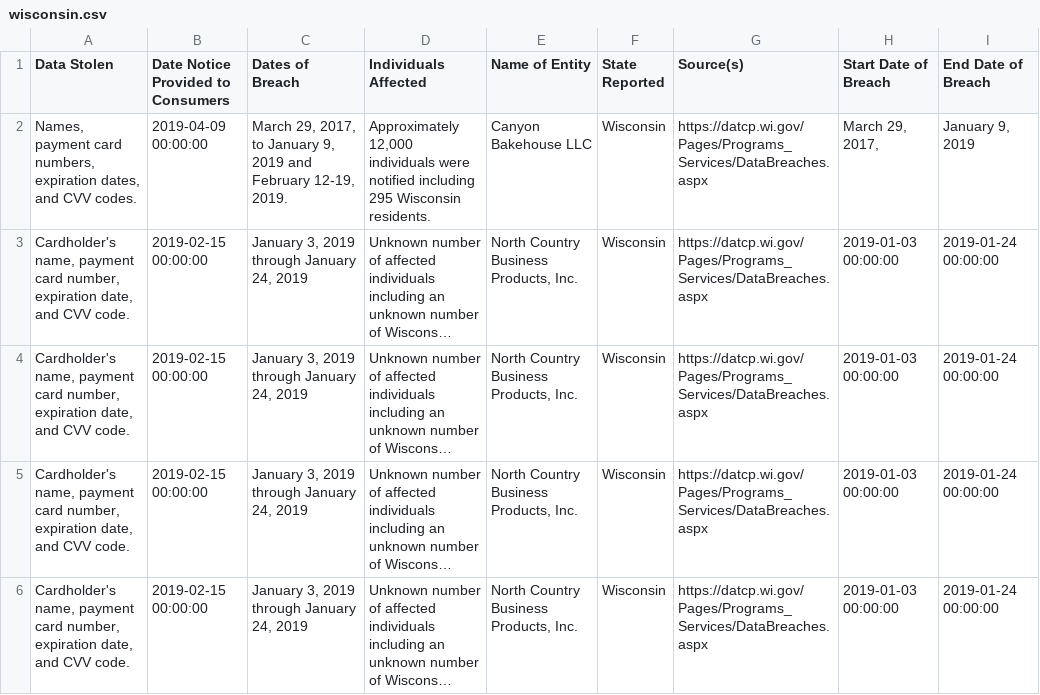
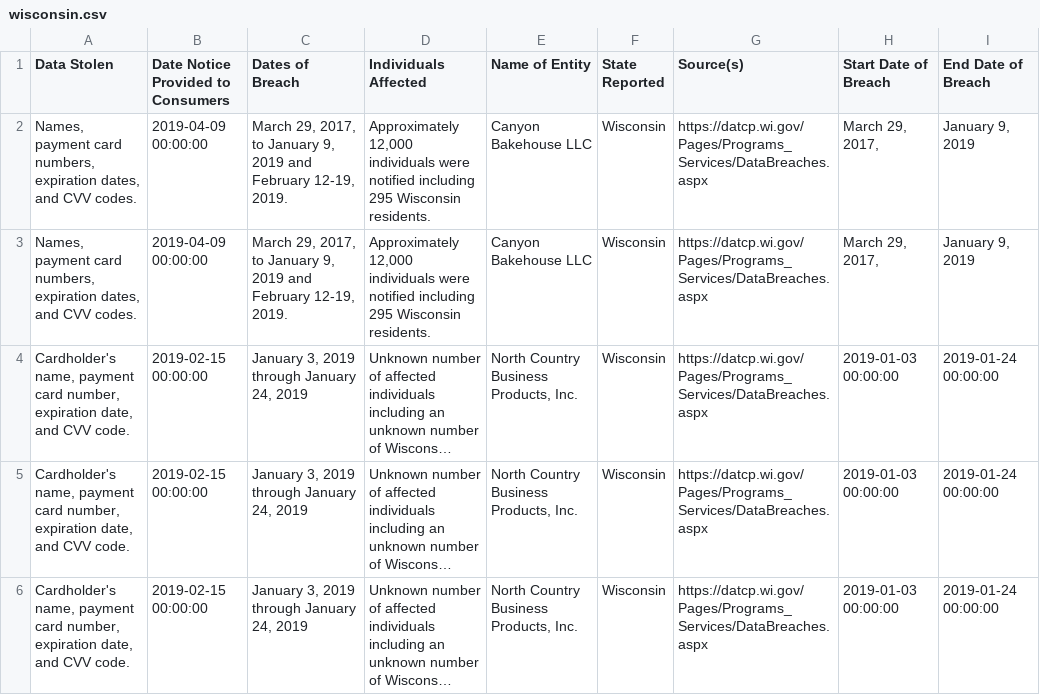
Before and after one commit to rachrich765/SI_485_PRC_Final, a CSV file: wisconsin.csv, drawn as a sheet; only a part is shown; the shorter side is filled out with more unchanged rows; long unchanged cells end in …; the diff names each change by its address in the sheet, - before the commit and + after, or states it on an @@ line.

```diff
--- a/wisconsin.csv
+++ b/wisconsin.csv
+row 3: Names, payment card numbers, expiration dates, and CVV codes. | 2019-04-09 00:00:00 | March 29, 2017, to January 9, 2019 and February 12-19, 2019. | Approximately 12,000 individuals were notified including 295 Wisconsin residents. | Canyon Bakehouse LLC | Wisconsin | https://datcp.wi.gov/Pages/Programs_Services/DataBreaches.aspx | March 29, 2017, | January 9, 2019
```
Also changed, not shown: maryland.csv, montana.csv, 10 other files.
